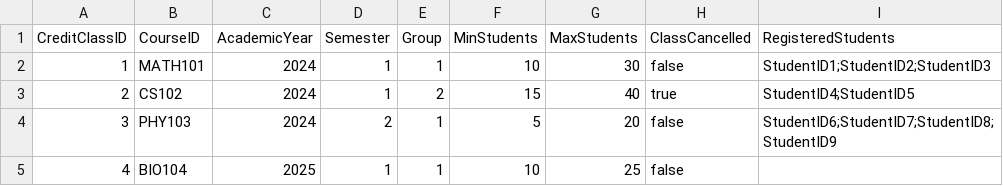
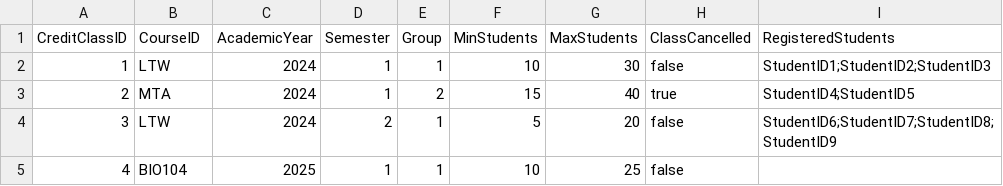
Before and after one commit to nghiemmmm/PROJECT, a CSV file: SFML/data/Courses/CreditClassList.csv, drawn as a sheet.

```diff
--- a/SFML/data/Courses/CreditClassList.csv
+++ b/SFML/data/Courses/CreditClassList.csv
@@ -1,5 +1,5 @@
 CreditClassID,CourseID,AcademicYear,Semester,Group,MinStudents,MaxStudents,ClassCancelled,RegisteredStudents
-1,MATH101,2024,1,1,10,30,false,"StudentID1;StudentID2;StudentID3"
-2,CS102,2024,1,2,15,40,true,"StudentID4;StudentID5"
-3,PHY103,2024,2,1,5,20,false,"StudentID6;StudentID7;StudentID8;StudentID9"
+1,LTW,2024,1,1,10,30,false,"StudentID1;StudentID2;StudentID3"
+2,MTA,2024,1,2,15,40,true,"StudentID4;StudentID5"
+3,LTW,2024,2,1,5,20,false,"StudentID6;StudentID7;StudentID8;StudentID9"
 4,BIO104,2025,1,1,10,25,false,""
```
Also changed, not shown: SFML/data/Classes/23CTT1.csv, SFML/data/Courses/creaditclass.csv, 27 other files.
